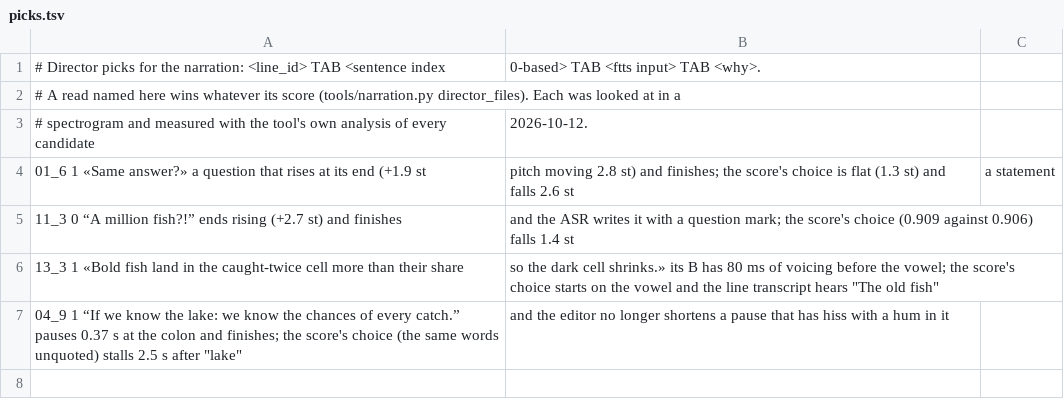
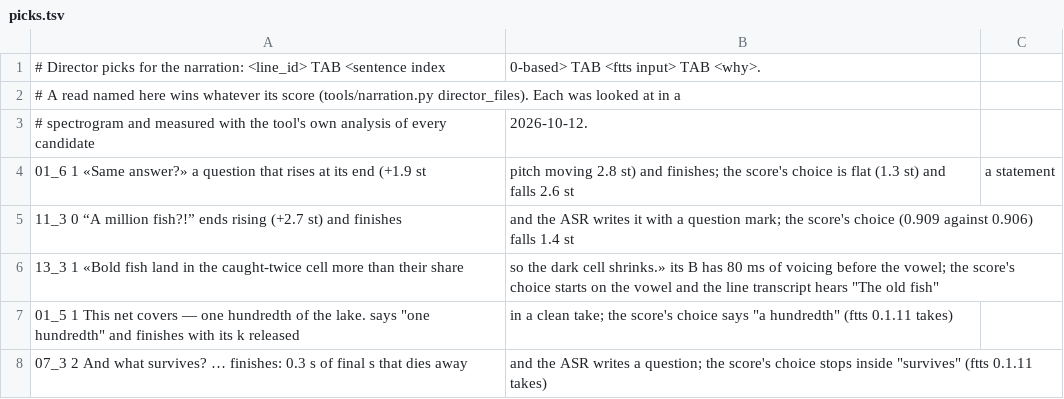
Before and after one commit to Dicklesworthstone/jeffs_math_explainer_videos, a TSV file: explainer_corpus/capture_recapture/picks.tsv, drawn as a sheet; removed rows and columns are numbered as before the commit, all else as after; the diff names each change by its address in the sheet, - before the commit and + after, or states it on an @@ line.

```diff
--- a/explainer_corpus/capture_recapture/picks.tsv
+++ b/explainer_corpus/capture_recapture/picks.tsv
-row 7: 04_9 1 “If we know the lake: we know the chances of every catch.” pauses 0.37 s at the colon and finishes; the score's choice (the same words unquoted) stalls 2.5 s after "lake" | and the editor no longer shortens a pause that has hiss with a hum in it
+row 7: 01_5 1 This net covers — one hundredth of the lake. says "one hundredth" and finishes with its k released | in a clean take; the score's choice says "a hundredth" (ftts 0.1.11 takes)
+row 8: 07_3 2 And what survives? … finishes: 0.3 s of final s that dies away | and the ASR writes a question; the score's choice stops inside "survives" (ftts 0.1.11 takes)
```
Also changed, not shown: explainer_corpus/capture_recapture/alts.tsv, explainer_corpus/capture_recapture/reads.tsv.
